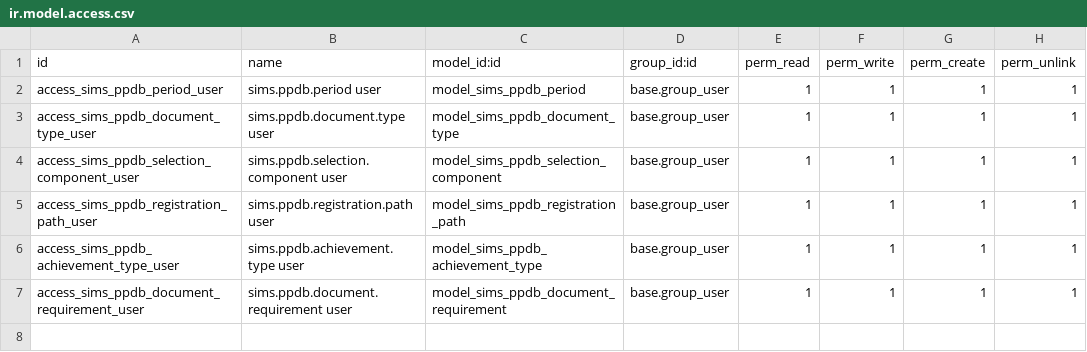
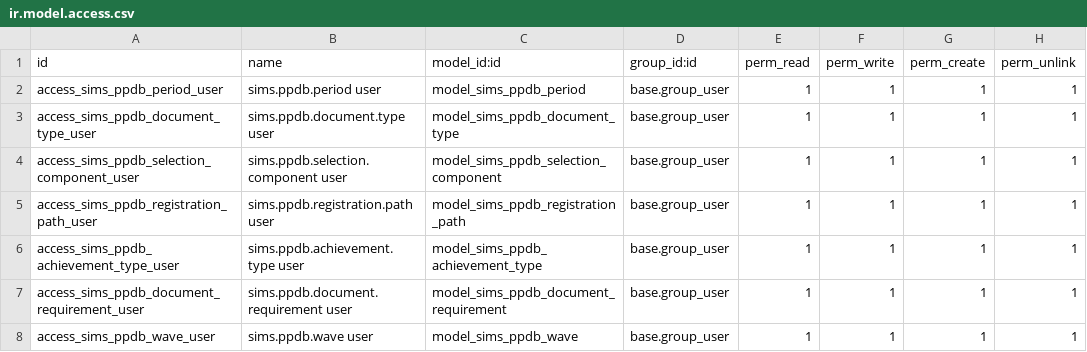
Before and after one commit to ankakaito/system-information-management-madrasah, a CSV file: sims_ppdb/security/ir.model.access.csv, drawn as a sheet; the diff names each change by its address in the sheet, - before the commit and + after, or states it on an @@ line.

Commit message:
Revise PPDB Period and Add Wave Registration Form
- Remove header button
- Remove wave number (move to Wave Registration Form)
- Remove quota (will move to Wave Registration Form)
- Add automatic sequence for PPDB Period
- Fix date format on the form
- Add wave number field and quota field to Wave Registration Form
- Fix date format on the form

```diff
--- a/sims_ppdb/security/ir.model.access.csv
+++ b/sims_ppdb/security/ir.model.access.csv
+row 8: access_sims_ppdb_wave_user | sims.ppdb.wave user | model_sims_ppdb_wave | base.group_user | 1 | 1 | 1 | 1
```
Also changed, not shown: 15 other files.
